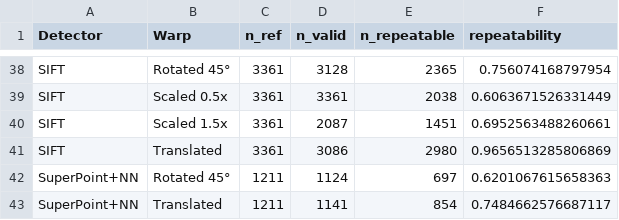
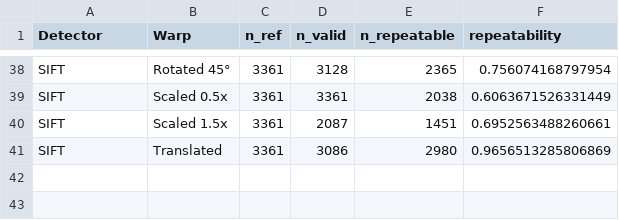
Before and after one commit to amarcheschi/assig1_cv, a CSV file: results/notebook_repeatability.csv, drawn as a sheet; only a part is shown, gaps mark what is left out; the diff names each change by its address in the sheet, - before the commit and + after, or states it on an @@ line.

```diff
--- a/results/notebook_repeatability.csv
+++ b/results/notebook_repeatability.csv
-row 42: SuperPoint+NN | Rotated 45° | 1211 | 1124 | 697 | 0.6201067615658363
-row 43: SuperPoint+NN | Translated | 1211 | 1141 | 854 | 0.7484662576687117
```
Also changed, not shown: results/notebook_descriptor_info.csv, results/notebook_homography.csv, 38 other files.
